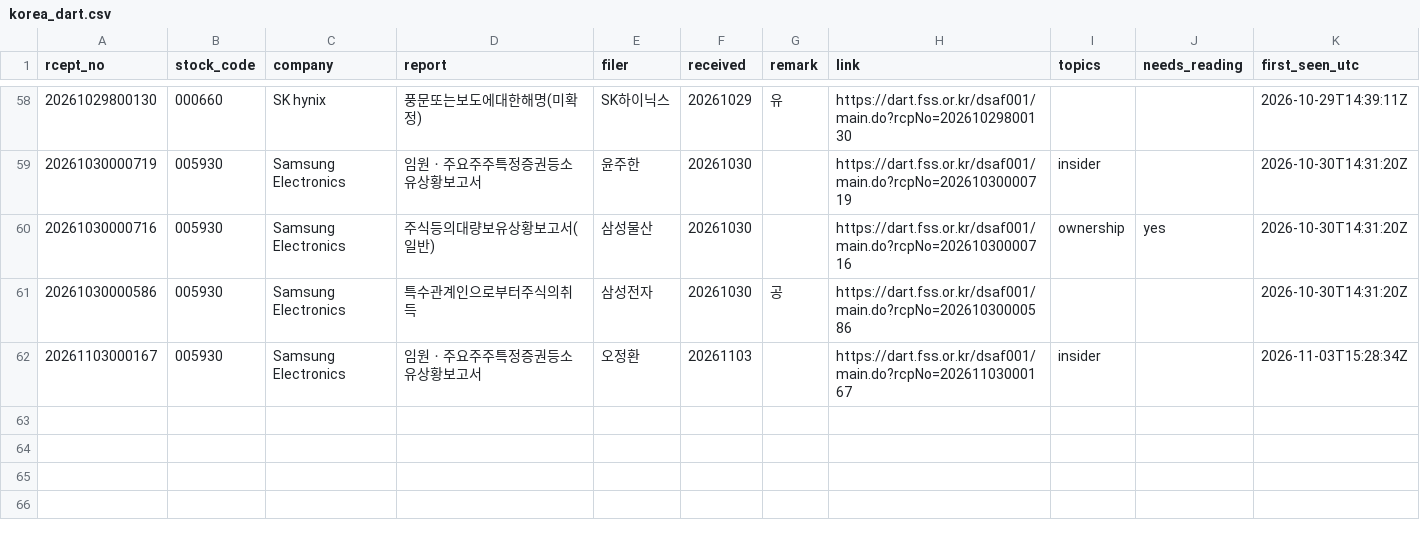
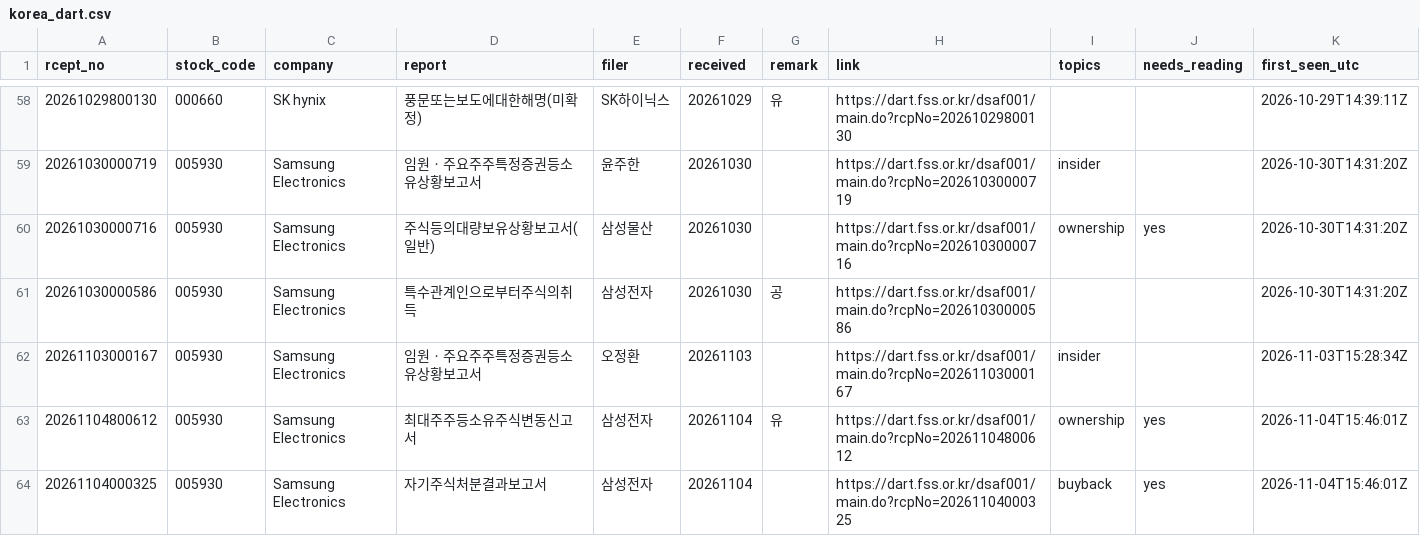
Before and after one commit to Jim-Lohse/investment-lab, a CSV file: data/filings/korea_dart.csv, drawn as a sheet; only a part is shown, gaps mark what is left out; the diff names each change by its address in the sheet, - before the commit and + after, or states it on an @@ line.

```diff
--- a/data/filings/korea_dart.csv
+++ b/data/filings/korea_dart.csv
+row 63: 20261104800612 | 005930 | Samsung Electronics | 최대주주등소유주식변동신고서 | 삼성전자 | 20261104 | 유 | https://dart.fss.or.kr/dsaf001/main.do?rcpNo=20261104800612 | ownership | yes | 2026-11-04T15:46:01Z
+row 64: 20261104000325 | 005930 | Samsung Electronics | 자기주식처분결과보고서 | 삼성전자 | 20261104 |  | https://dart.fss.or.kr/dsaf001/main.do?rcpNo=20261104000325 | buyback | yes | 2026-11-04T15:46:01Z
```
Also changed, not shown: data/filings/japan_tdnet.csv, 2 other files.
